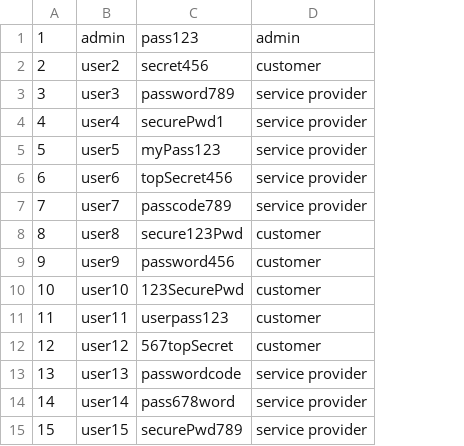
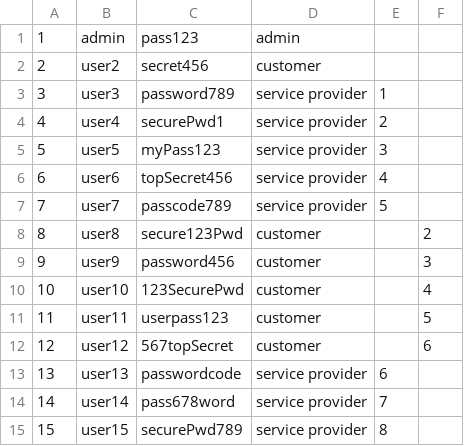
Before and after one commit to OryxxCy/WebDev2Project, a CSV file: CSV files/accounts.csv, drawn as a sheet; the diff names each change by its address in the sheet, - before the commit and + after, or states it on an @@ line.

Commit message:
Version 1.4 Changelog: 1. create_Accounts.php : changed the input type of password to password 2. create_customer.php : added account creation when a service provider is created 3. create_service_provider.php : added account creation when a customer is created 4. edit_accounts.php :  changed the input type of password into password 5. edit_customer.pho : changed the return page when updating a customer and set the session to be destroyed when a user who is not an admin delete a user. 6.edit_service_provider.php :  changed the return page when updating a service provider and set the session to be destroyed when a user who is not an admin delete a user. 7. login.php : added the navigation bar as an include 8.  logout.php : changed the header page after a user logged out 9. navigation.php : changed the pages where a user will go when the register link is clicked. 10. Added register.php

```diff
--- a/CSV files/accounts.csv
+++ b/CSV files/accounts.csv
+column E, rows 3-15: 1 | 2 | 3 | 4 | 5 |  |  |  |  |  | 6 | 7 | 8
+column F, rows 8-12: 2 | 3 | 4 | 5 | 6
```
Also changed, not shown: 10 other files.
